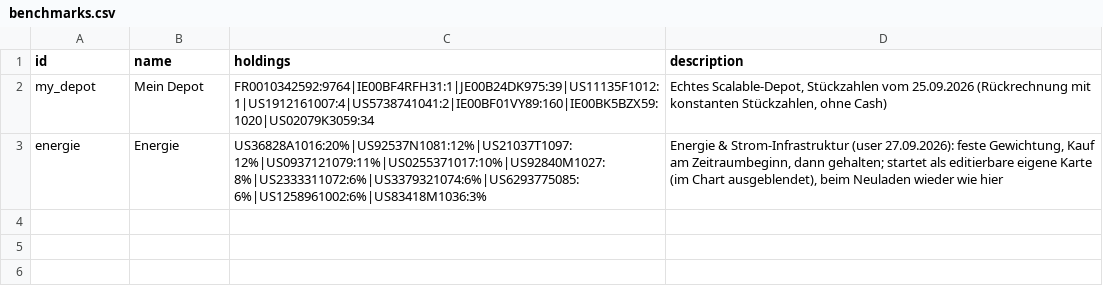
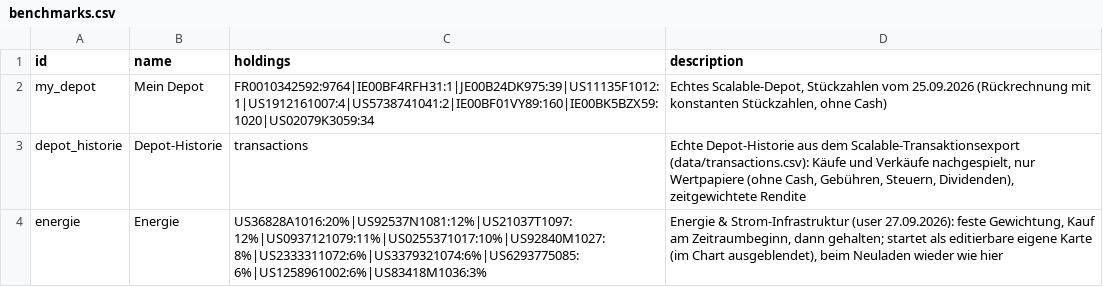
Before and after one commit to sn31122/simon, a CSV file: data/benchmarks.csv, drawn as a sheet.

```diff
--- a/data/benchmarks.csv
+++ b/data/benchmarks.csv
@@ -2,2 +2,3 @@ id,name,holdings,description
 my_depot,Mein Depot,FR0010342592:9764|IE00BF4RFH31:1|JE00B24DK975:39|US11135F1012:1|US1912161007:4|US5738741041:2|IE00BF01VY89:160|IE00BK5BZX59:1020|US02079K3059:34,"Echtes Scalable-Depot, Stückzahlen vom 25.09.2026 (Rückrechnung mit konstanten Stückzahlen, ohne Cash)"
+depot_historie,Depot-Historie,transactions,"Echte Depot-Historie aus dem Scalable-Transaktionsexport (data/transactions.csv): Käufe und Verkäufe nachgespielt, nur Wertpapiere (ohne Cash, Gebühren, Steuern, Dividenden), zeitgewichtete Rendite"
 energie,Energie,US36828A1016:20%|US92537N1081:12%|US21037T1097:12%|US0937121079:11%|US0255371017:10%|US92840M1027:8%|US2333311072:6%|US3379321074:6%|US6293775085:6%|US1258961002:6%|US83418M1036:3%,"Energie & Strom-Infrastruktur (user 27.09.2026): feste Gewichtung, Kauf am Zeitraumbeginn, dann gehalten; startet als editierbare eigene Karte (im Chart ausgeblendet), beim Neuladen wieder wie hier"
```
Also changed, not shown: 7 other files.
